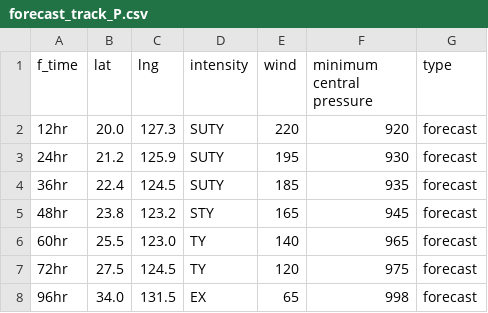
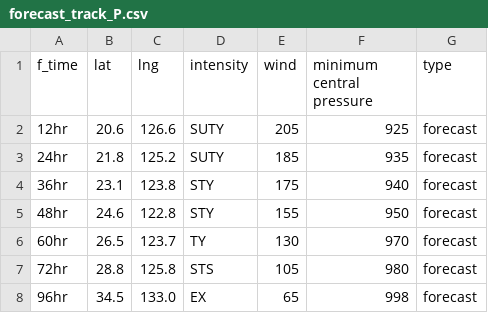
Before and after one commit to zax41006-bot/MMC-TC, a CSV file: forecast_track_P.csv, drawn as a sheet.

Commit message:
Update forecast_track_P.csv

```diff
--- a/forecast_track_P.csv
+++ b/forecast_track_P.csv
@@ -1,8 +1,8 @@
 f_time,lat,lng,intensity,wind,minimum central pressure,type
-12hr,20.0,127.3,SUTY,220,920,forecast
-24hr,21.2,125.9,SUTY,195,930,forecast
-36hr,22.4,124.5,SUTY,185,935,forecast
-48hr,23.8,123.2,STY,165,945,forecast
-60hr,25.5,123.0,TY,140,965,forecast
-72hr,27.5,124.5,TY,120,975,forecast
-96hr,34.0,131.5,EX,65,998,forecast
+12hr,20.6,126.6,SUTY,205,925,forecast
+24hr,21.8,125.2,SUTY,185,935,forecast
+36hr,23.1,123.8,STY,175,940,forecast
+48hr,24.6,122.8,STY,155,950,forecast
+60hr,26.5,123.7,TY,130,970,forecast
+72hr,28.8,125.8,STS,105,980,forecast
+96hr,34.5,133.0,EX,65,998,forecast
```
